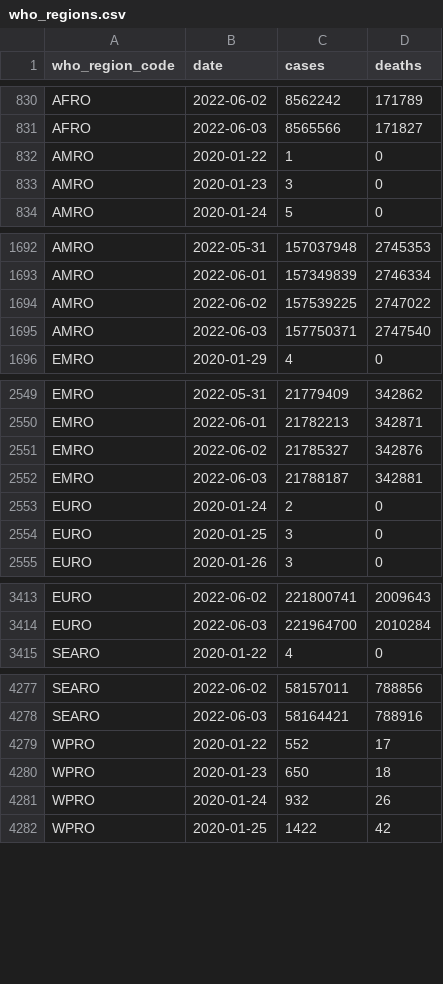
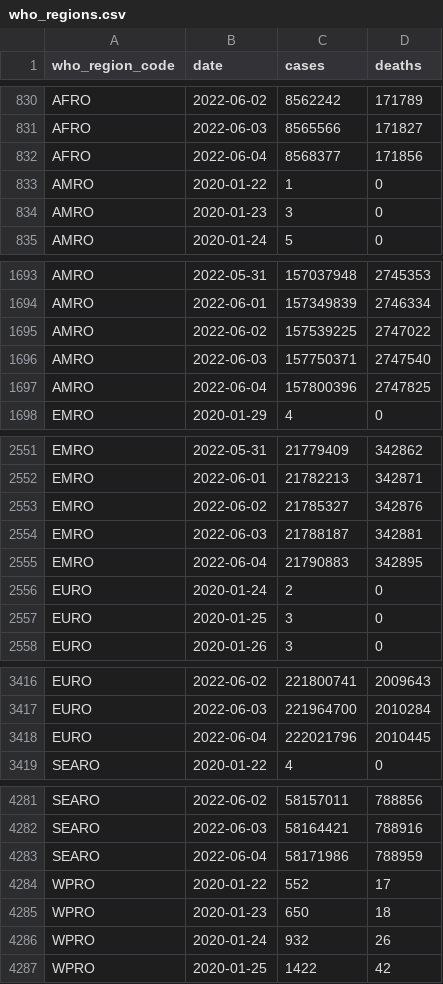
Before and after one commit to WorldHealthOrganization/xform-covid-casecount-jhu, a CSV file: output/who_regions.csv, drawn as a sheet; only a part is shown, gaps mark what is left out; the diff covers the shown part only.

```diff
--- a/output/who_regions.csv
+++ b/output/who_regions.csv
@@ -831,2 +831,3 @@ AFRO,2022-06-02,8562242,171789
 AFRO,2022-06-03,8565566,171827
+AFRO,2022-06-04,8568377,171856
 AMRO,2020-01-22,1,0
@@ -1695,2 +1696,3 @@ AMRO,2022-06-02,157539225,2747022
 AMRO,2022-06-03,157750371,2747540
+AMRO,2022-06-04,157800396,2747825
 EMRO,2020-01-29,4,0
@@ -2552,2 +2554,3 @@ EMRO,2022-06-02,21785327,342876
 EMRO,2022-06-03,21788187,342881
+EMRO,2022-06-04,21790883,342895
 EURO,2020-01-24,2,0
@@ -3414,2 +3417,3 @@ EURO,2022-06-02,221800741,2009643
 EURO,2022-06-03,221964700,2010284
+EURO,2022-06-04,222021796,2010445
 SEARO,2020-01-22,4,0
@@ -4278,2 +4282,3 @@ SEARO,2022-06-02,58157011,788856
 SEARO,2022-06-03,58164421,788916
+SEARO,2022-06-04,58171986,788959
 WPRO,2020-01-22,552,17
```
Also changed, not shown: 1 added row elsewhere in this file, output/continents.csv, output/global.csv.
